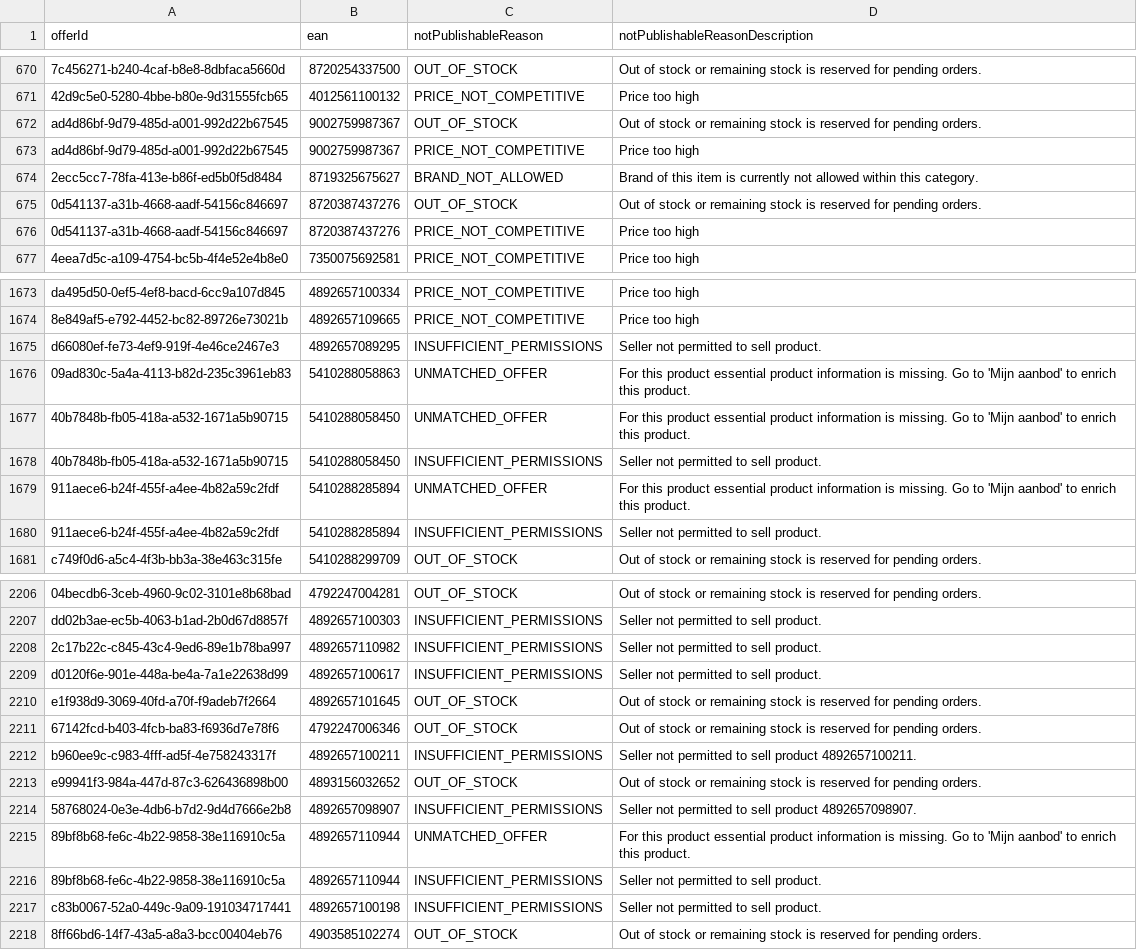
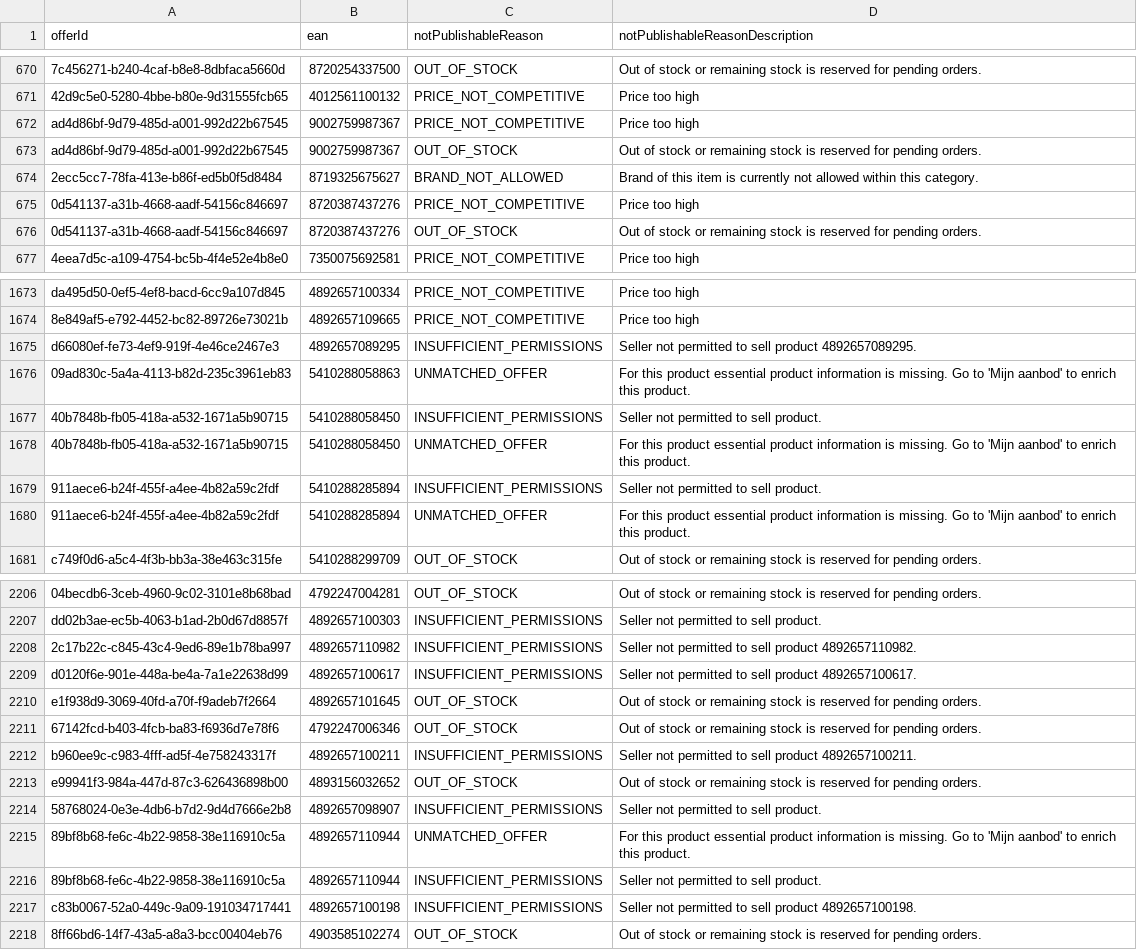
Before and after one commit to semjanssen98/unpublished_offers, a CSV file: unpublished_offers_Eco_Groothandel_(NL).csv, drawn as a sheet; only a part is shown, gaps mark what is left out; the diff covers the shown part only; the diff names each change by its address in the sheet, - before the commit and + after, or states it on an @@ line.

Commit message:
Update CSV files

```diff
--- a/unpublished_offers_Eco_Groothandel_(NL).csv
+++ b/unpublished_offers_Eco_Groothandel_(NL).csv
@@ row 672 moved to row 673: ad4d86bf-9d79-485d-a001-992d22b67545 @@
@@ row 675 moved to row 676: 0d541137-a31b-4668-aadf-54156c846697 @@
-D1675 (notPublishableReasonDescription): Seller not permitted to sell product.
+D1675 (notPublishableReasonDescription): Seller not permitted to sell product 4892657089295.
@@ row 1677 moved to row 1678: 40b7848b-fb05-418a-a532-1671a5b90715 @@
@@ row 1679 moved to row 1680: 911aece6-b24f-455f-a4ee-4b82a59c2fdf @@
-D2208 (notPublishableReasonDescription): Seller not permitted to sell product.
+D2208 (notPublishableReasonDescription): Seller not permitted to sell product 4892657110982.
-D2209 (notPublishableReasonDescription): Seller not permitted to sell product.
+D2209 (notPublishableReasonDescription): Seller not permitted to sell product 4892657100617.
-D2214 (notPublishableReasonDescription): Seller not permitted to sell product 4892657098907.
+D2214 (notPublishableReasonDescription): Seller not permitted to sell product.
-D2217 (notPublishableReasonDescription): Seller not permitted to sell product.
+D2217 (notPublishableReasonDescription): Seller not permitted to sell product 4892657100198.
```
Also changed, not shown: 52 moved rows and 11 edited cells elsewhere in this file.
